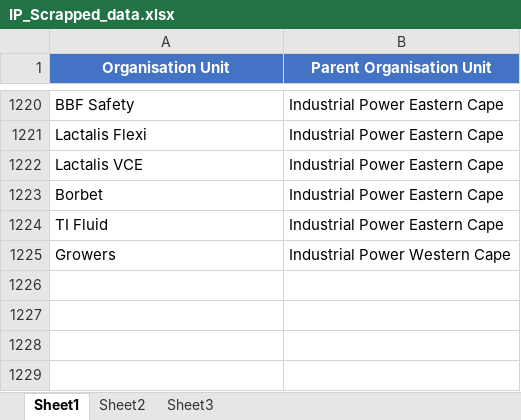
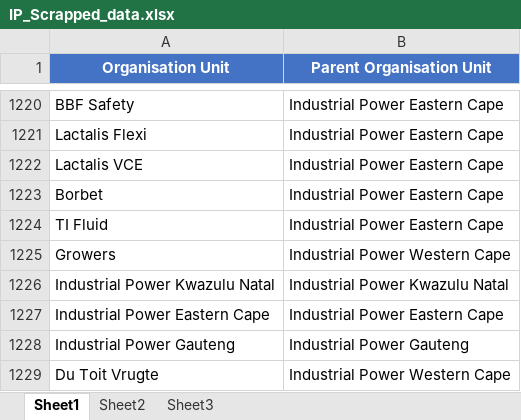
Before and after one commit to lindokuhle-ngcongo-balancell/BatteryAlerts, an Excel workbook: IP_Scrapped_data.xlsx, sheet Sheet1, drawn as a sheet; only a part is shown, gaps mark what is left out; values as stored, in another font and other column widths than the file's, no borders; the diff names each change by its address in the sheet, - before the commit and + after, or states it on an @@ line.

```diff
--- a/IP_Scrapped_data.xlsx (sheet Sheet1)
+++ b/IP_Scrapped_data.xlsx (sheet Sheet1)
+row 1226: Industrial Power Kwazulu Natal | Industrial Power Kwazulu Natal
+row 1227: Industrial Power Eastern Cape | Industrial Power Eastern Cape
+row 1228: Industrial Power Gauteng | Industrial Power Gauteng
+row 1229: Du Toit Vrugte | Industrial Power Western Cape
```
Also changed, not shown: 2 other files.
